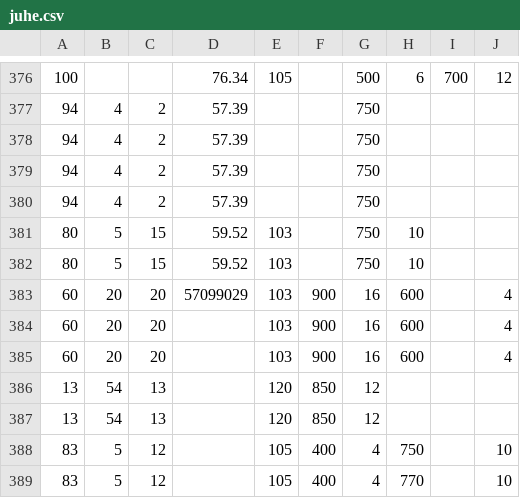
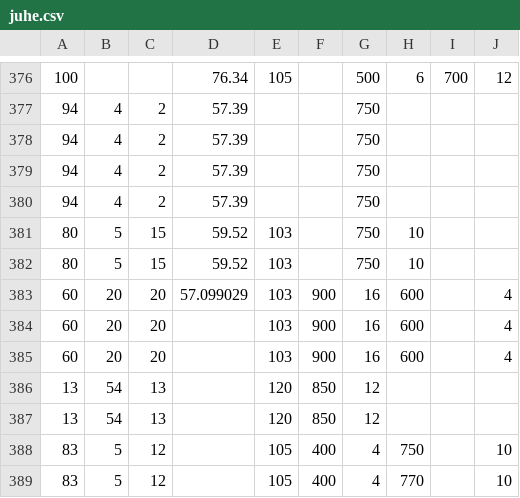
Before and after one commit to jujiyang1/MissingDataOT, a CSV file: juhe.csv, drawn as a sheet; only a part is shown, gaps mark what is left out.

```diff
--- a/juhe.csv
+++ b/juhe.csv
@@ -382,3 +382,3 @@
 80,5,15,59.52,103,,750,10,,
-60,20,20,57099029,103,900,16,600,,4
+60,20,20,57.099029,103,900,16,600,,4
 60,20,20,,103,900,16,600,,4
```
Also changed, not shown: 13 other files.
